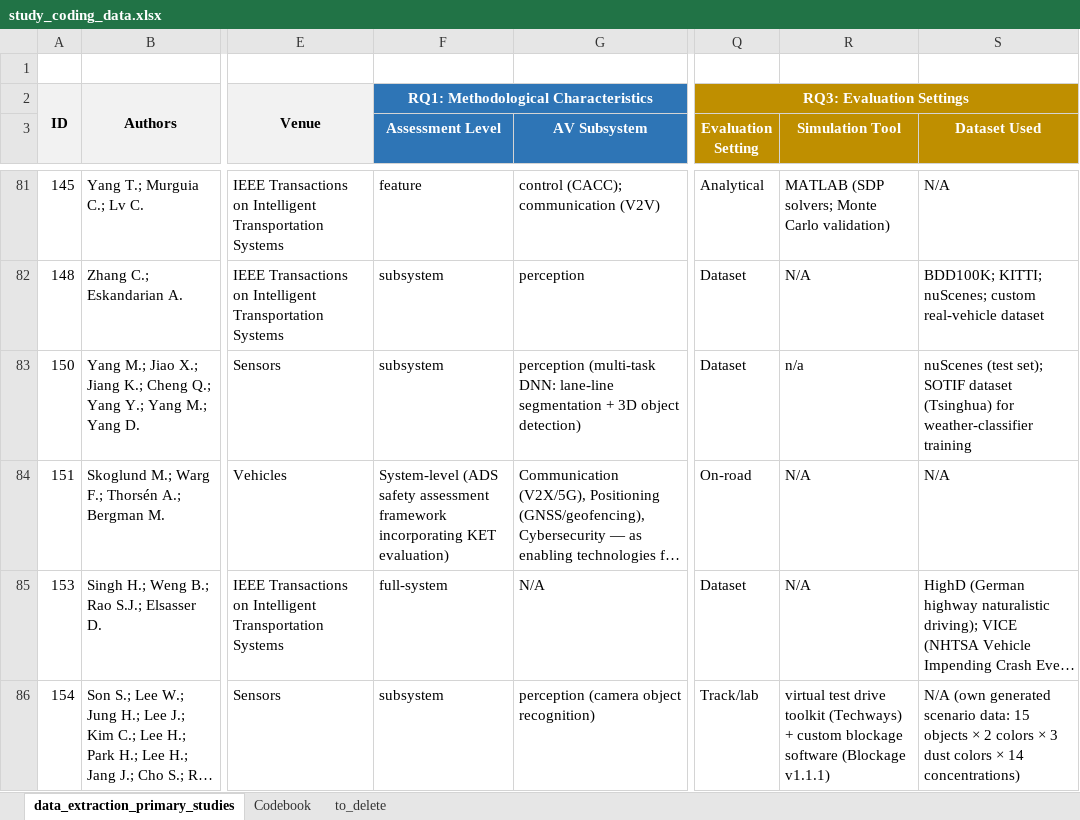
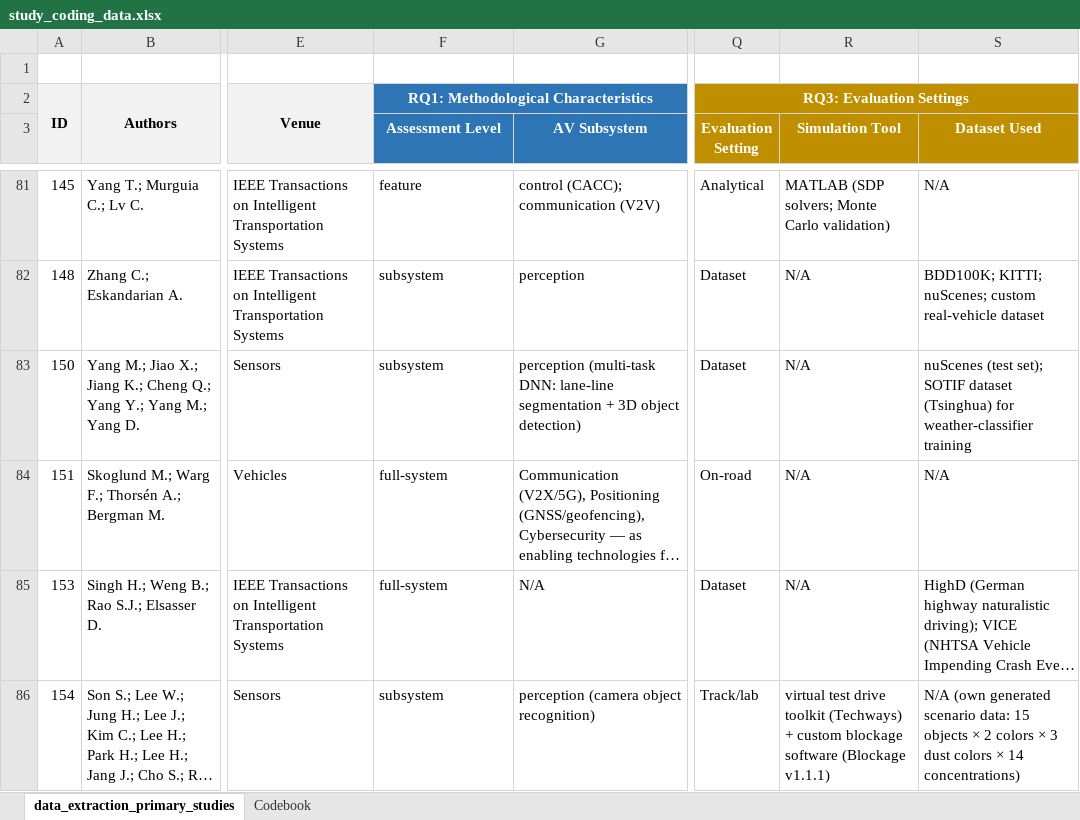
Before and after one commit to HadhoumH/av-performance-assessment-slr, an Excel workbook: study_coding_data.xlsx, sheet data_extraction_primary_studies, drawn as a sheet; only a part is shown, gaps mark what is left out; long unchanged cells end in …; values as stored, in another font and other column widths than the file's, no borders; the diff covers the shown part only; the diff names each change by its address in the sheet, - before the commit and + after, or states it on an @@ line.

```diff
--- a/study_coding_data.xlsx (sheet data_extraction_primary_studies)
+++ b/study_coding_data.xlsx (sheet data_extraction_primary_studies)
-sheet tab: to_delete
-R83 (Simulation Tool): n/a
+R83 (Simulation Tool): N/A
-F84 (Assessment Level): System-level (ADS safety assessment framework incorporating KET evaluation)
+F84 (Assessment Level): full-system
```
Also changed, not shown: 1477 edited cells elsewhere in this sheet, sheet Codebook.
